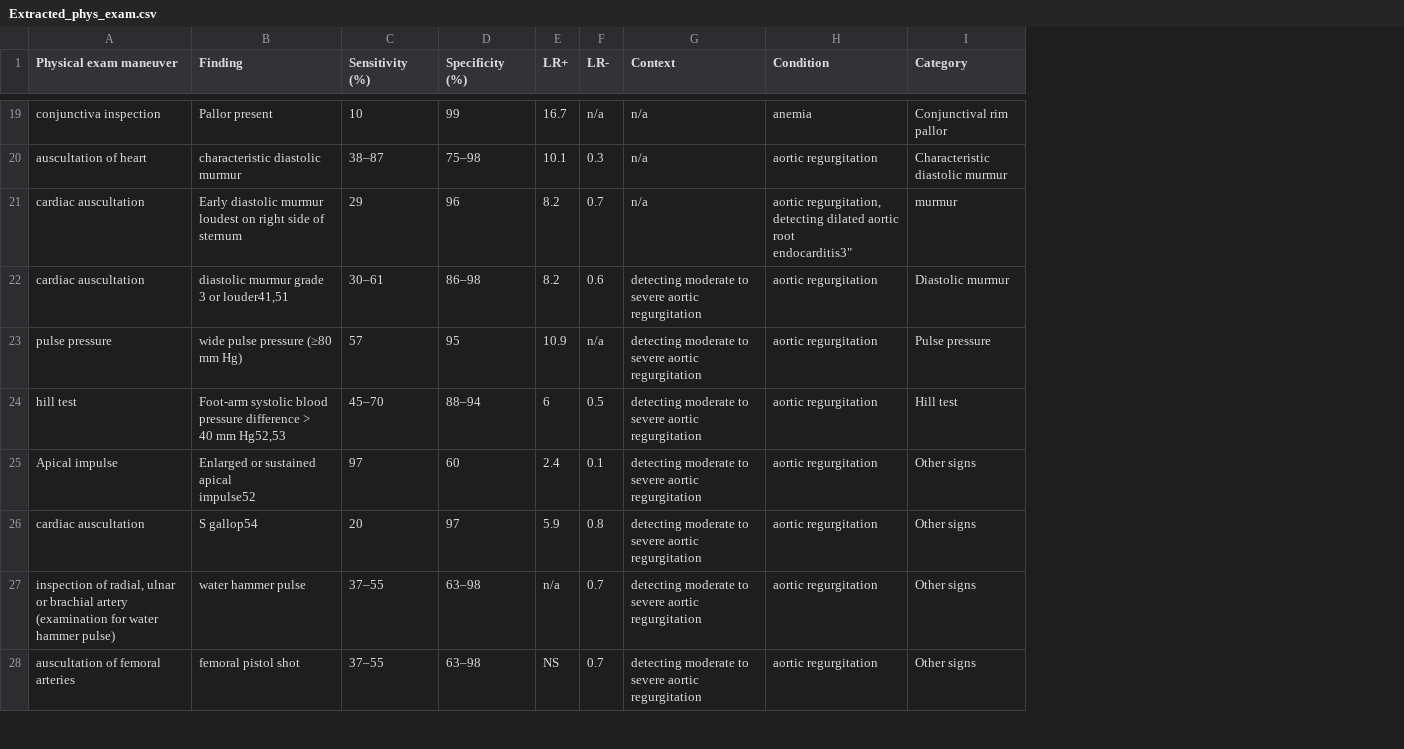
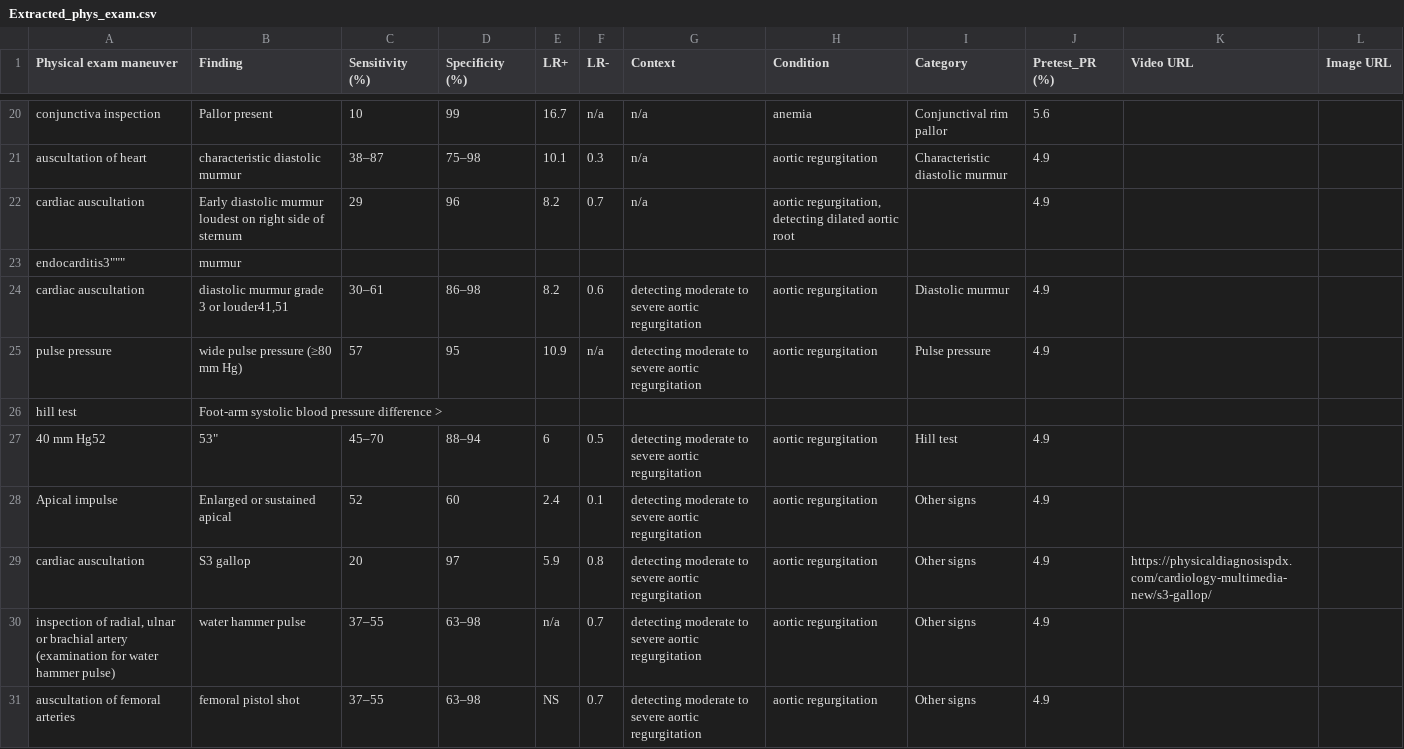
Before and after one commit to cbreamer/BedsideDx, a CSV file: Extracted_phys_exam.csv, drawn as a sheet; only a part is shown, gaps mark what is left out; addresses are those after the commit; ↵ is a line break in a cell; the diff covers the shown part only; the diff names each change by its address in the sheet, - before the commit and + after, or states it on an @@ line.

```diff
--- a/Extracted_phys_exam.csv
+++ b/Extracted_phys_exam.csv
+column J (Pretest_PR (%)), rows 20-22: 5.6 | 4.9 | 4.9; rows 24-25: 4.9 | 4.9; rows 27-31: all 4.9
+column K (Video URL), row 29: https://physicaldiagnosispdx.com/cardiology-multimedia-new/s3-gallop/
+column L (Image URL), empty
-H22 (Condition): …aortic root ↵ endocarditis3"
+H22 (Condition): …aortic root
-I22 (Category): murmur
+I22 (Category): (empty)
+row 23: endocarditis3""" | murmur
+row 26: hill test | Foot-arm systolic blood pressure difference >
-A27 (Physical exam maneuver): hill test
+A27 (Physical exam maneuver): 40 mm Hg52
-B27 (Finding): Foot-arm systolic blood pressure difference > ↵ 40 mm Hg52,53
+B27 (Finding): 53"
-B28 (Finding): Enlarged or sustained apical ↵ impulse52
+B28 (Finding): Enlarged or sustained apical
-C28 (Sensitivity (%)): 97
+C28 (Sensitivity (%)): 52
-B29 (Finding): S gallop54
+B29 (Finding): S3 gallop
```
Also changed, not shown: 5 added rows, 2 removed rows and 2 edited cells elsewhere in this file, Extracted_phys_exam-updated.csv, 2 other files.
